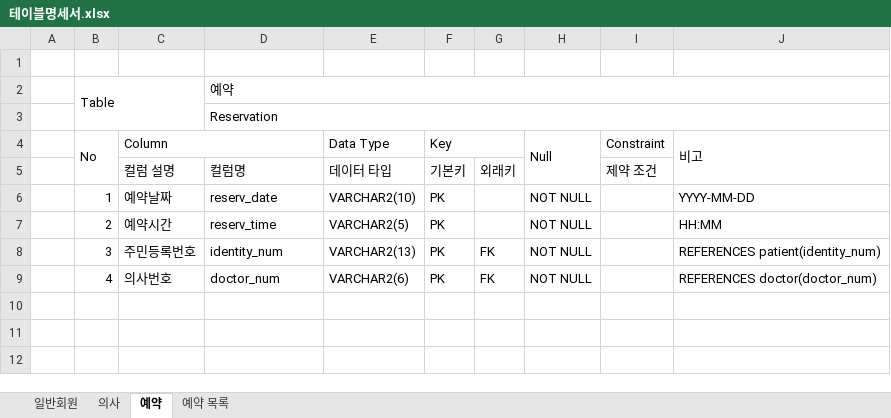
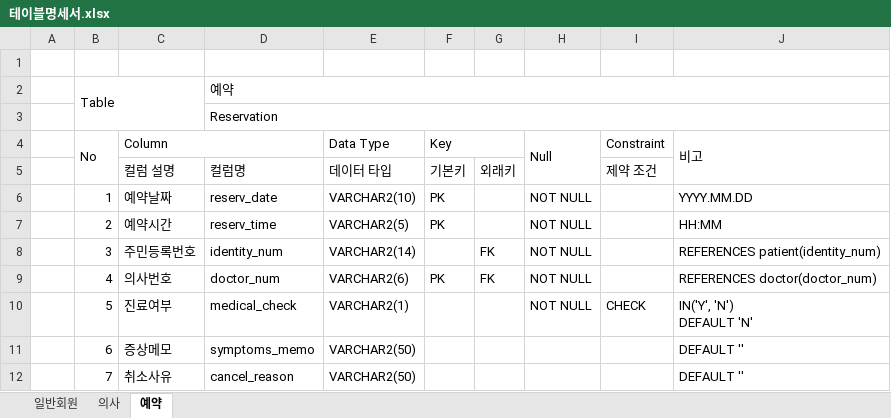
Before and after one commit to J1NU2/Hospital_Reservation_Management, an Excel workbook: Project_File/테이블명세서.xlsx, sheet 예약, drawn as a sheet; values as stored, in another font and other column widths than the file's, no borders; ↵ is a line break in a cell; the diff names each change by its address in the sheet, - before the commit and + after, or states it on an @@ line.

```diff
--- a/Project_File/테이블명세서.xlsx (sheet 예약)
+++ b/Project_File/테이블명세서.xlsx (sheet 예약)
-sheet tab: 예약 목록
-J6 (비고): YYYY-MM-DD
+J6 (비고): YYYY.MM.DD
-E8 (Data Type): VARCHAR2(13)
+E8 (Data Type): VARCHAR2(14)
-F8 (Key): PK
+F8 (Key): (empty)
+row 10:  | 5 | 진료여부 | medical_check | VARCHAR2(1) |  |  | NOT NULL | CHECK | IN('Y', 'N') ↵ DEFAULT 'N'
+row 11:  | 6 | 증상메모 | symptoms_memo | VARCHAR2(50) |  |  |  |  | DEFAULT ''
+row 12:  | 7 | 취소사유 | cancel_reason | VARCHAR2(50) |  |  |  |  | DEFAULT ''
```
Also changed, not shown: sheet 일반회원.
